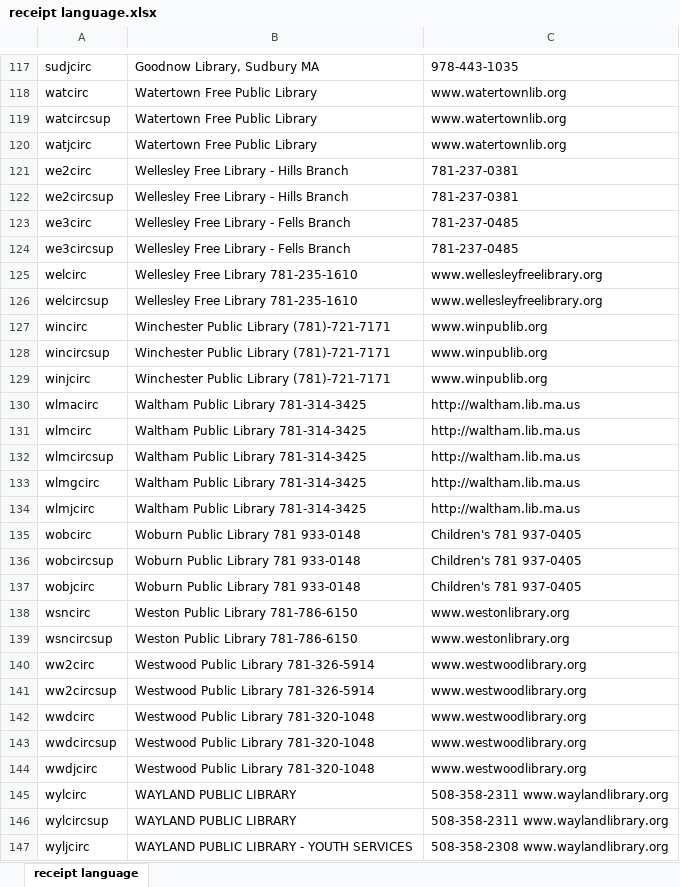
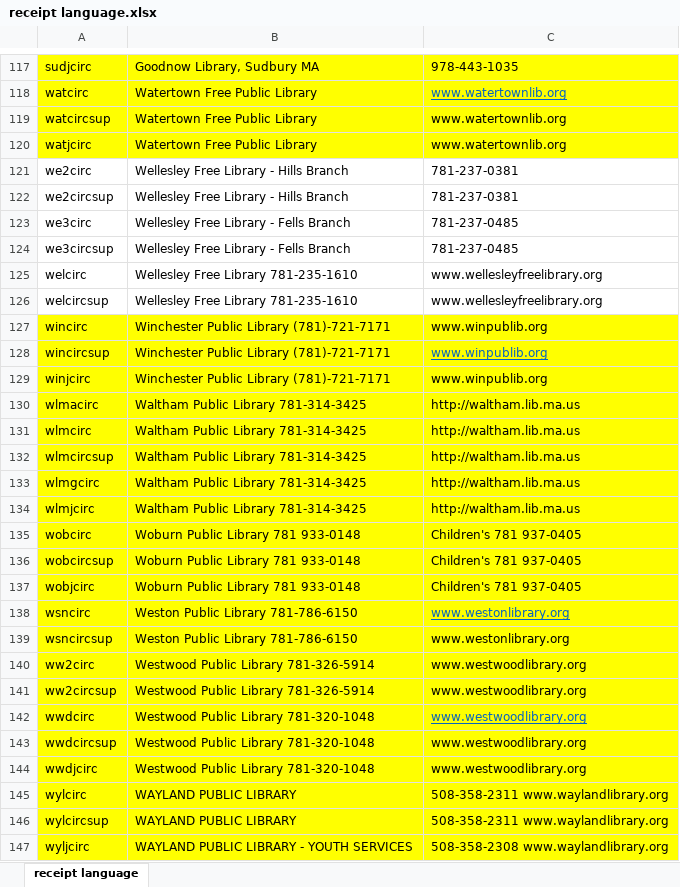
Before and after one commit to jmgold/SIerra-Print-Templates, an Excel workbook: Due Slips/receipt language.xlsx, sheet receipt language, drawn as a sheet; only a part is shown, gaps mark what is left out; values as stored, in another font and other column widths than the file's, no borders; the diff covers the shown part only; the diff names each change by its address in the sheet, - before the commit and + after, or states it on an @@ line.

```diff
--- a/Due Slips/receipt language.xlsx (sheet receipt language)
+++ b/Due Slips/receipt language.xlsx (sheet receipt language)
-A117:C120 fill: none
+A117:C120 fill: #FFFF00
@@ C118 underline: off → on, text colour: black → #0563C1 @@
-A127:C147 fill: none
+A127:C147 fill: #FFFF00
@@ C128 underline: off → on, text colour: black → #0563C1 @@
@@ C138 underline: off → on, text colour: black → #0563C1 @@
@@ C142 underline: off → on, text colour: black → #0563C1 @@
```
Also changed, not shown: cell formats elsewhere in this sheet, 46 other files.
